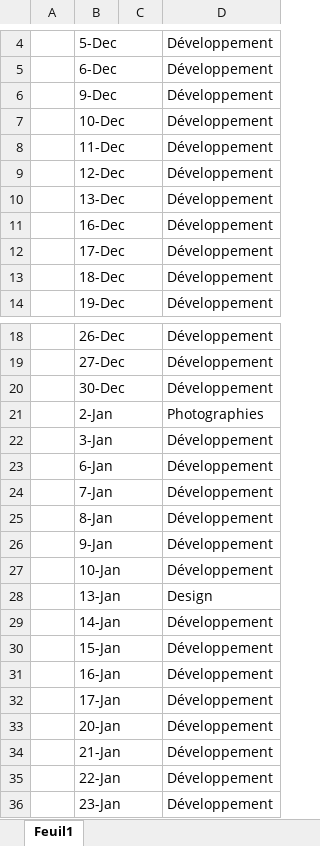
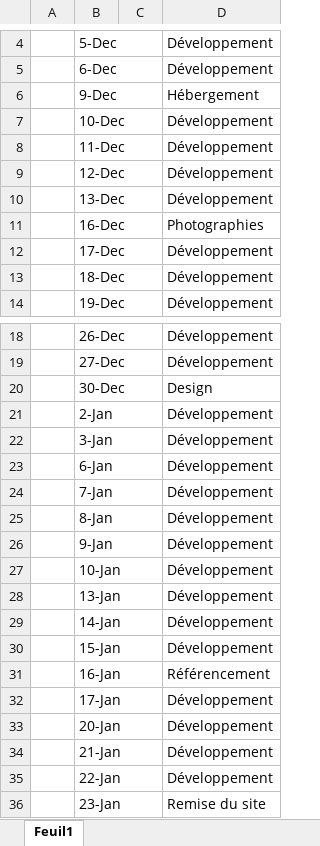
Before and after one commit to Barrkevin/GithubKevin, an Excel workbook: Projetvelo/Planning.xlsx, sheet Feuil1, drawn as a sheet; only a part is shown, gaps mark what is left out; values as stored, in another font and other column widths than the file's, no cell formats; the diff names each change by its address in the sheet, - before the commit and + after, or states it on an @@ line.

```diff
--- a/Projetvelo/Planning.xlsx (sheet Feuil1)
+++ b/Projetvelo/Planning.xlsx (sheet Feuil1)
-D6: Développement
+D6: Hébergement
-D11: Développement
+D11: Photographies
-D20: Développement
+D20: Design
-D21: Photographies
+D21: Développement
-D28: Design
+D28: Développement
-D31: Développement
+D31: Référencement
-D36: Développement
+D36: Remise du site
```
Also changed, not shown: cell formats, 1 other file.
